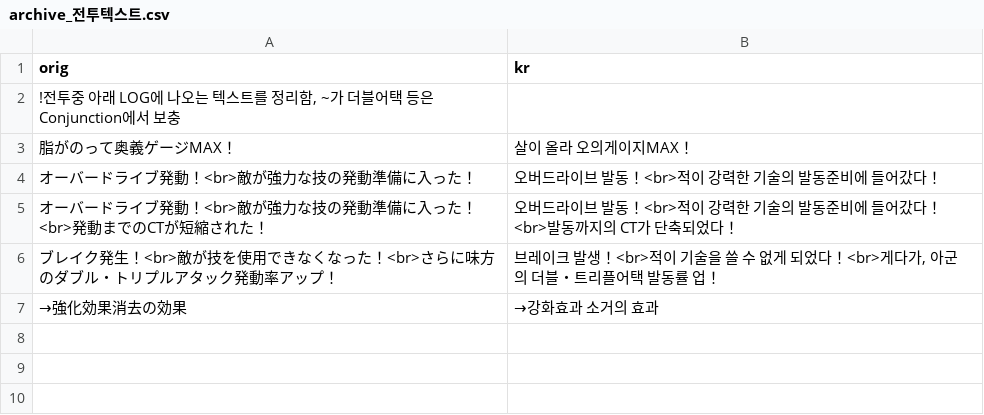
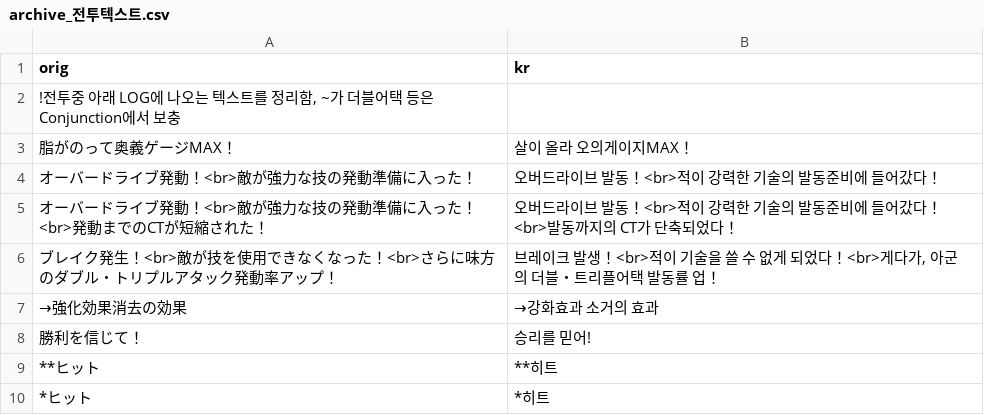
Before and after one commit to sidewinderk/gbfTransKor, a CSV file: cache/archive_전투텍스트.csv, drawn as a sheet; the diff names each change by its address in the sheet, - before the commit and + after, or states it on an @@ line.

```diff
--- a/cache/archive_전투텍스트.csv
+++ b/cache/archive_전투텍스트.csv
+row 8: 勝利を信じて！ | 승리를 믿어!
+row 9: **ヒット | **히트
+row 10: *ヒット | *히트
```
Also changed, not shown: cache/archive_멀티배틀.csv, cache/conjunction.csv, 2 other files.
